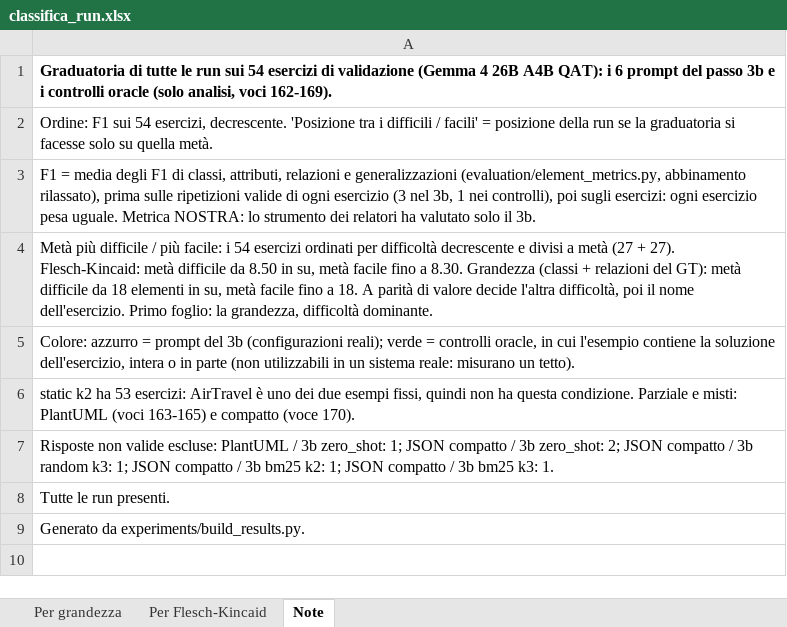
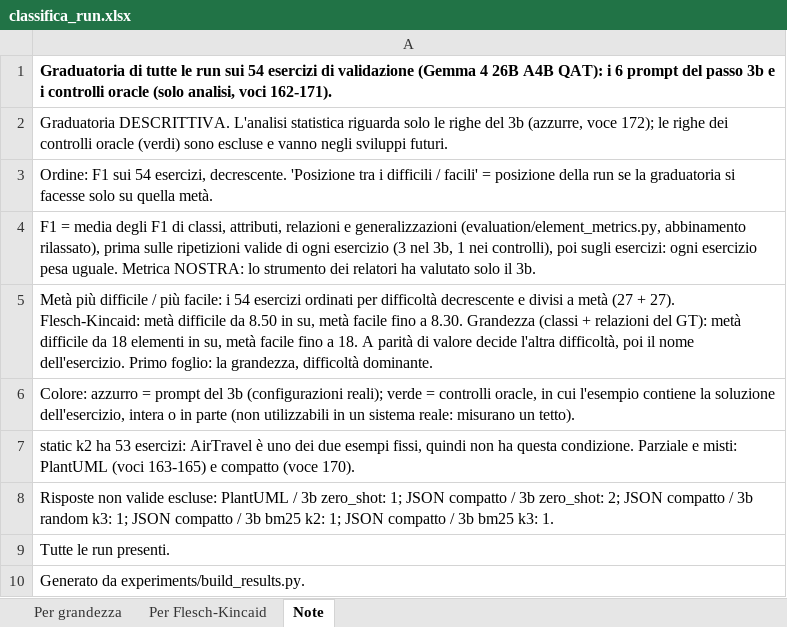
Before and after one commit to GiuseppeBuonasera/uml-rag-thesis, an Excel workbook: results/classifica_run.xlsx, sheet Note, drawn as a sheet; values as stored, in another font and other column widths than the file's, no borders; the diff names each change by its address in the sheet, - before the commit and + after, or states it on an @@ line.

Commit message:
analisi statistiche_v3_dataset

```diff
--- a/results/classifica_run.xlsx (sheet Note)
+++ b/results/classifica_run.xlsx (sheet Note)
-A1: …analisi, voci 162-169).
+A1: …analisi, voci 162-171).
+row 2: Graduatoria DESCRITTIVA. L'analisi statistica riguarda solo le righe del 3b (azzurre, voce 172); le righe dei controlli oracle (verdi) sono escluse e vanno negli sviluppi futuri.
```
Also changed, not shown: results/1_passo3b/passo3b_completezza.xlsx, results/2_controlli_oracle/controlli_f1.xlsx, 12 other files.
